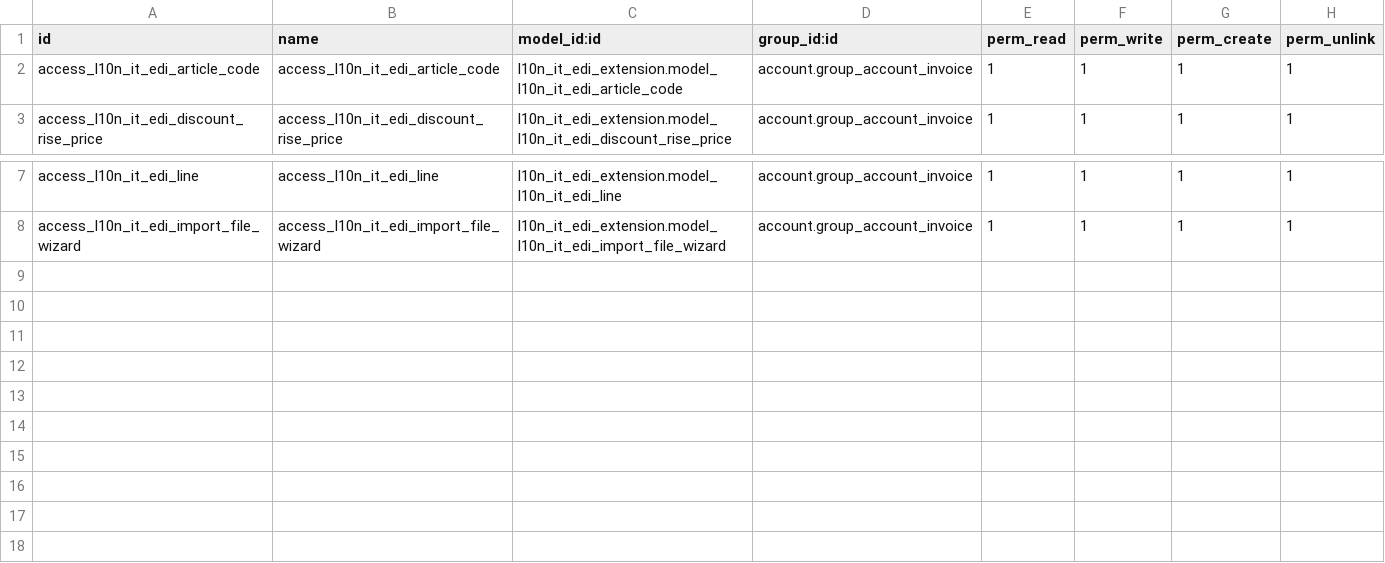
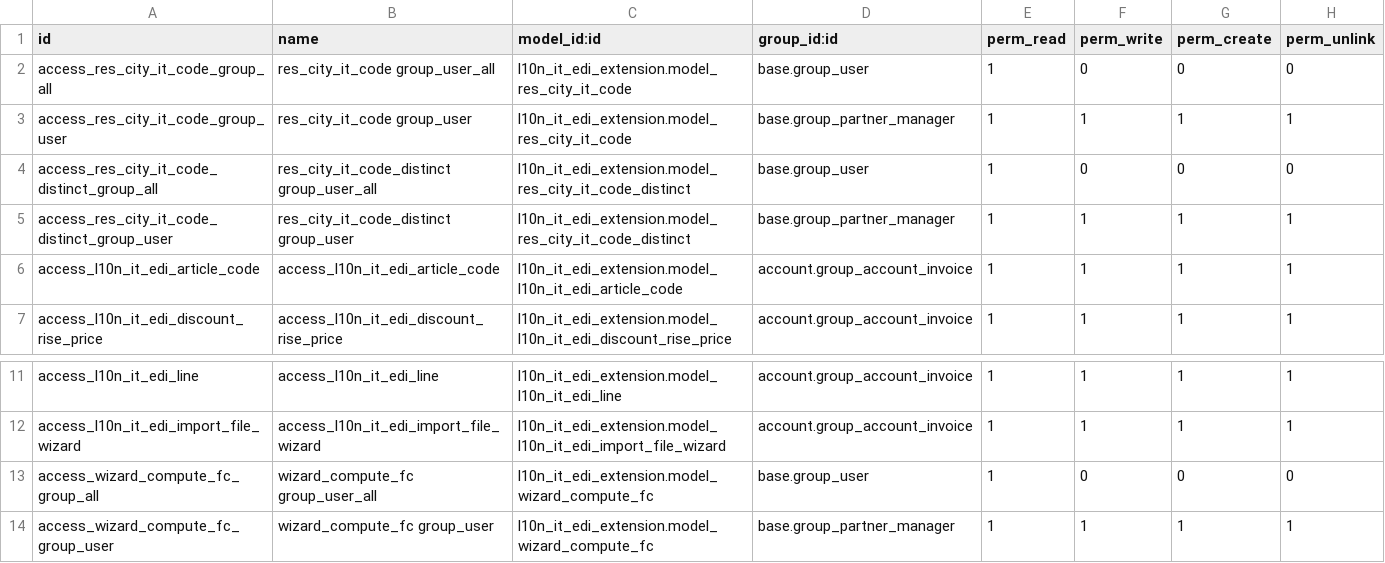
Before and after one commit to monen17/l10n-italy, a CSV file: l10n_it_edi_extension/security/ir.model.access.csv, drawn as a sheet; only a part is shown, gaps mark what is left out.

Commit message:
[ADD] l10n_it_edi_extension: manage compute fiscal code on partner

```diff
--- a/l10n_it_edi_extension/security/ir.model.access.csv
+++ b/l10n_it_edi_extension/security/ir.model.access.csv
@@ -1,2 +1,6 @@
 id,name,model_id:id,group_id:id,perm_read,perm_write,perm_create,perm_unlink
+access_res_city_it_code_group_all,res_city_it_code group_user_all,l10n_it_edi_extension.model_res_city_it_code,base.group_user,1,0,0,0
+access_res_city_it_code_group_user,res_city_it_code group_user,l10n_it_edi_extension.model_res_city_it_code,base.group_partner_manager,1,1,1,1
+access_res_city_it_code_distinct_group_all,res_city_it_code_distinct group_user_all,l10n_it_edi_extension.model_res_city_it_code_distinct,base.group_user,1,0,0,0
+access_res_city_it_code_distinct_group_user,res_city_it_code_distinct group_user,l10n_it_edi_extension.model_res_city_it_code_distinct,base.group_partner_manager,1,1,1,1
 access_l10n_it_edi_article_code,access_l10n_it_edi_article_code,l10n_it_edi_extension.model_l10n_it_edi_article_code,account.group_account_invoice,1,1,1,1
@@ -8 +12,3 @@ access_l10n_it_edi_line,access_l10n_it_edi_line,l10n_it_edi_extension.model_l10n
 access_l10n_it_edi_import_file_wizard,access_l10n_it_edi_import_file_wizard,l10n_it_edi_extension.model_l10n_it_edi_import_file_wizard,account.group_account_invoice,1,1,1,1
+access_wizard_compute_fc_group_all,wizard_compute_fc group_user_all,l10n_it_edi_extension.model_wizard_compute_fc,base.group_user,1,0,0,0
+access_wizard_compute_fc_group_user,wizard_compute_fc group_user,l10n_it_edi_extension.model_wizard_compute_fc,base.group_partner_manager,1,1,1,1
```
Also changed, not shown: 11 other files.
